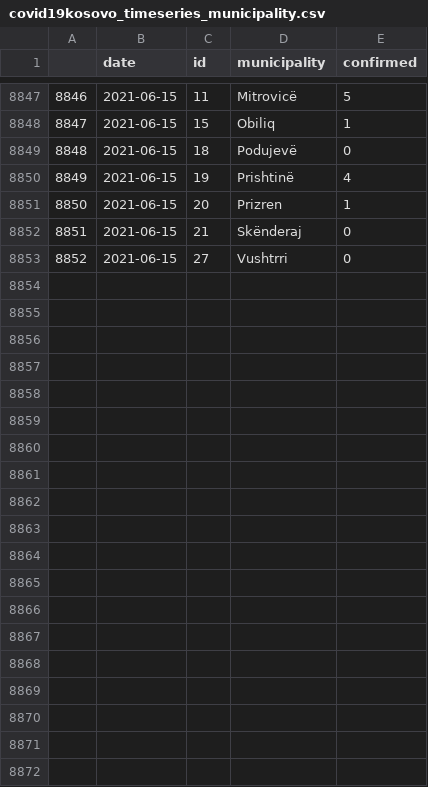
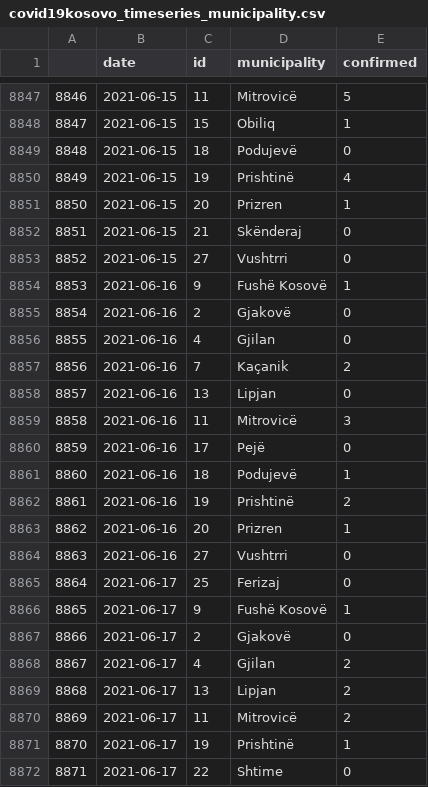
Before and after one commit to KushtrimVisoka/datasets, a CSV file: covid19kosovo_timeseries_municipality.csv, drawn as a sheet; only a part is shown, gaps mark what is left out; the diff covers the shown part only; the diff names each change by its address in the sheet, - before the commit and + after, or states it on an @@ line.

```diff
--- a/covid19kosovo_timeseries_municipality.csv
+++ b/covid19kosovo_timeseries_municipality.csv
+row 8854: 8853 | 2021-06-16 | 9 | Fushë Kosovë | 1
+row 8855: 8854 | 2021-06-16 | 2 | Gjakovë | 0
+row 8856: 8855 | 2021-06-16 | 4 | Gjilan | 0
+row 8857: 8856 | 2021-06-16 | 7 | Kaçanik | 2
+row 8858: 8857 | 2021-06-16 | 13 | Lipjan | 0
+row 8859: 8858 | 2021-06-16 | 11 | Mitrovicë | 3
+row 8860: 8859 | 2021-06-16 | 17 | Pejë | 0
+row 8861: 8860 | 2021-06-16 | 18 | Podujevë | 1
+row 8862: 8861 | 2021-06-16 | 19 | Prishtinë | 2
+row 8863: 8862 | 2021-06-16 | 20 | Prizren | 1
+row 8864: 8863 | 2021-06-16 | 27 | Vushtrri | 0
+row 8865: 8864 | 2021-06-17 | 25 | Ferizaj | 0
+row 8866: 8865 | 2021-06-17 | 9 | Fushë Kosovë | 1
+row 8867: 8866 | 2021-06-17 | 2 | Gjakovë | 0
+row 8868: 8867 | 2021-06-17 | 4 | Gjilan | 2
+row 8869: 8868 | 2021-06-17 | 13 | Lipjan | 2
+row 8870: 8869 | 2021-06-17 | 11 | Mitrovicë | 2
+row 8871: 8870 | 2021-06-17 | 19 | Prishtinë | 1
+row 8872: 8871 | 2021-06-17 | 22 | Shtime | 0
```
Also changed, not shown: 12 added rows elsewhere in this file, covid19kosovo_timeseries.csv, 1 other file.
